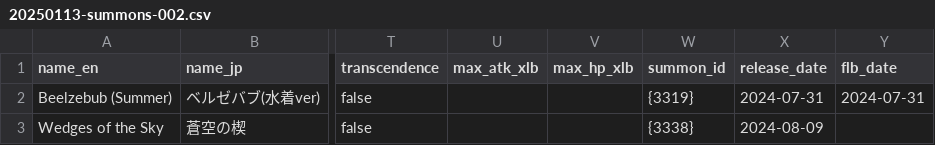
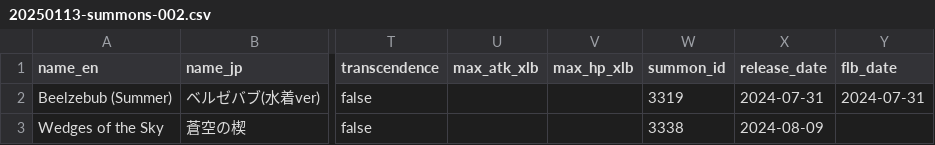
Before and after one commit to jedmund/hensei-api, a CSV file: db/seed/updates/20250113-summons-002.csv, drawn as a sheet; only a part is shown, gaps mark what is left out; the diff names each change by its address in the sheet, - before the commit and + after, or states it on an @@ line.

```diff
--- a/db/seed/updates/20250113-summons-002.csv
+++ b/db/seed/updates/20250113-summons-002.csv
-W2 (summon_id): {3319}
+W2 (summon_id): 3319
-W3 (summon_id): {3338}
+W3 (summon_id): 3338
```
Also changed, not shown: db/seed/updates/20250113-summons-001.csv, 6 other files.
